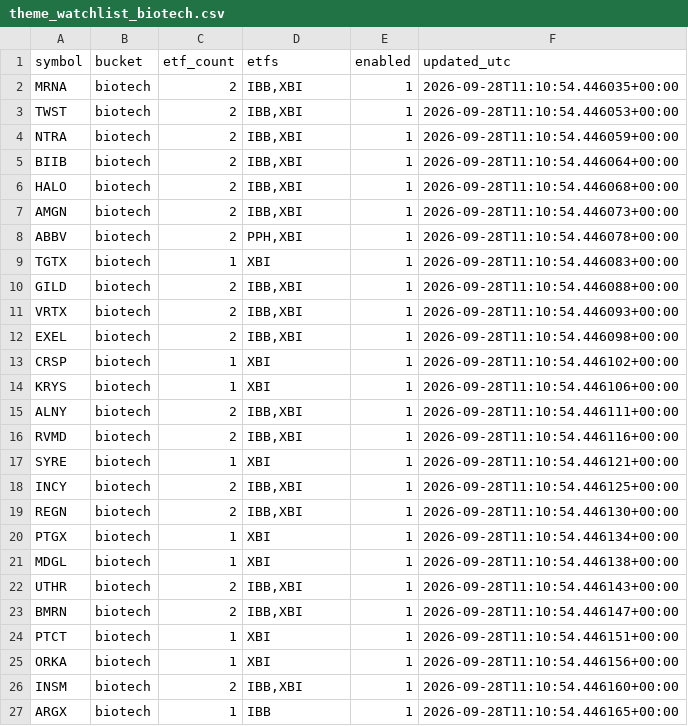
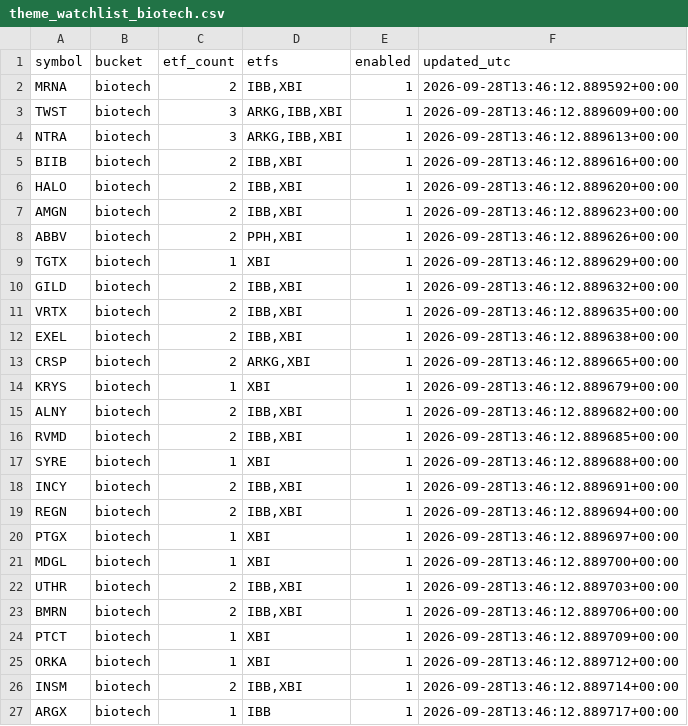
Before and after one commit to AT2018cow/us-ai-stock-scanner, a CSV file: data/theme_watchlist_biotech.csv, drawn as a sheet; only a part is shown; the diff covers the shown part only.

Commit message:
Theme registry: ARKG joins biotech basket + venture-sleeve pre-registration
ARKG (genomics) added as a 4th biotech source ETF — biotech universe
54 -> 74 holdings; saturation and benchmark baskets updated.

docs/multi_theme_expansion.md §6: the 10x-hunter question answered
with honest math first. Key points pre-registered:
- 30-name equal-weight book needs ~2 10x hits/year to break even
  against -65% average failures => 3-6x selective skill over the
  1-2% market base rate; no scoring system names 10x stocks ex ante
- the current system is structurally INVERTED for early 10x
  candidates (profitability gates kill them, momentum catches them
  only after the move starts)
- what transfers: theme purity, backlog/revenue acceleration,
  market-link (momentum onset), and a buildable TODAY signal — theme
  basket NEW-MEMBERSHIP events (weekly build_theme_universe diffs:
  names newly entering NLR/QTUM/XBI = institutional thesis forming)
- venture sleeve design: 00M-B window, no profitability gates,
  0.25-0.5% per name, no -25% stops (they systematically cut 10x
  paths), 20-40 names, P0 paper for 3-6 months with a random-basket
  control before any capital

Decision requested: build the venture sleeve or keep the system
value-anchored.

```diff
--- a/data/theme_watchlist_biotech.csv
+++ b/data/theme_watchlist_biotech.csv
@@ -1,27 +1,27 @@
 symbol,bucket,etf_count,etfs,enabled,updated_utc
-MRNA,biotech,2,"IBB,XBI",1,2026-09-28T11:10:54.446035+00:00
-TWST,biotech,2,"IBB,XBI",1,2026-09-28T11:10:54.446053+00:00
-NTRA,biotech,2,"IBB,XBI",1,2026-09-28T11:10:54.446059+00:00
-BIIB,biotech,2,"IBB,XBI",1,2026-09-28T11:10:54.446064+00:00
-HALO,biotech,2,"IBB,XBI",1,2026-09-28T11:10:54.446068+00:00
-AMGN,biotech,2,"IBB,XBI",1,2026-09-28T11:10:54.446073+00:00
-ABBV,biotech,2,"PPH,XBI",1,2026-09-28T11:10:54.446078+00:00
-TGTX,biotech,1,XBI,1,2026-09-28T11:10:54.446083+00:00
-GILD,biotech,2,"IBB,XBI",1,2026-09-28T11:10:54.446088+00:00
-VRTX,biotech,2,"IBB,XBI",1,2026-09-28T11:10:54.446093+00:00
-EXEL,biotech,2,"IBB,XBI",1,2026-09-28T11:10:54.446098+00:00
-CRSP,biotech,1,XBI,1,2026-09-28T11:10:54.446102+00:00
-KRYS,biotech,1,XBI,1,2026-09-28T11:10:54.446106+00:00
-ALNY,biotech,2,"IBB,XBI",1,2026-09-28T11:10:54.446111+00:00
-RVMD,biotech,2,"IBB,XBI",1,2026-09-28T11:10:54.446116+00:00
-SYRE,biotech,1,XBI,1,2026-09-28T11:10:54.446121+00:00
-INCY,biotech,2,"IBB,XBI",1,2026-09-28T11:10:54.446125+00:00
-REGN,biotech,2,"IBB,XBI",1,2026-09-28T11:10:54.446130+00:00
-PTGX,biotech,1,XBI,1,2026-09-28T11:10:54.446134+00:00
-MDGL,biotech,1,XBI,1,2026-09-28T11:10:54.446138+00:00
-UTHR,biotech,2,"IBB,XBI",1,2026-09-28T11:10:54.446143+00:00
-BMRN,biotech,2,"IBB,XBI",1,2026-09-28T11:10:54.446147+00:00
-PTCT,biotech,1,XBI,1,2026-09-28T11:10:54.446151+00:00
-ORKA,biotech,1,XBI,1,2026-09-28T11:10:54.446156+00:00
-INSM,biotech,2,"IBB,XBI",1,2026-09-28T11:10:54.446160+00:00
-ARGX,biotech,1,IBB,1,2026-09-28T11:10:54.446165+00:00
+MRNA,biotech,2,"IBB,XBI",1,2026-09-28T13:46:12.889592+00:00
+TWST,biotech,3,"ARKG,IBB,XBI",1,2026-09-28T13:46:12.889609+00:00
+NTRA,biotech,3,"ARKG,IBB,XBI",1,2026-09-28T13:46:12.889613+00:00
+BIIB,biotech,2,"IBB,XBI",1,2026-09-28T13:46:12.889616+00:00
+HALO,biotech,2,"IBB,XBI",1,2026-09-28T13:46:12.889620+00:00
+AMGN,biotech,2,"IBB,XBI",1,2026-09-28T13:46:12.889623+00:00
+ABBV,biotech,2,"PPH,XBI",1,2026-09-28T13:46:12.889626+00:00
+TGTX,biotech,1,XBI,1,2026-09-28T13:46:12.889629+00:00
+GILD,biotech,2,"IBB,XBI",1,2026-09-28T13:46:12.889632+00:00
+VRTX,biotech,2,"IBB,XBI",1,2026-09-28T13:46:12.889635+00:00
+EXEL,biotech,2,"IBB,XBI",1,2026-09-28T13:46:12.889638+00:00
+CRSP,biotech,2,"ARKG,XBI",1,2026-09-28T13:46:12.889665+00:00
+KRYS,biotech,1,XBI,1,2026-09-28T13:46:12.889679+00:00
+ALNY,biotech,2,"IBB,XBI",1,2026-09-28T13:46:12.889682+00:00
+RVMD,biotech,2,"IBB,XBI",1,2026-09-28T13:46:12.889685+00:00
+SYRE,biotech,1,XBI,1,2026-09-28T13:46:12.889688+00:00
+INCY,biotech,2,"IBB,XBI",1,2026-09-28T13:46:12.889691+00:00
+REGN,biotech,2,"IBB,XBI",1,2026-09-28T13:46:12.889694+00:00
+PTGX,biotech,1,XBI,1,2026-09-28T13:46:12.889697+00:00
+MDGL,biotech,1,XBI,1,2026-09-28T13:46:12.889700+00:00
+UTHR,biotech,2,"IBB,XBI",1,2026-09-28T13:46:12.889703+00:00
+BMRN,biotech,2,"IBB,XBI",1,2026-09-28T13:46:12.889706+00:00
+PTCT,biotech,1,XBI,1,2026-09-28T13:46:12.889709+00:00
+ORKA,biotech,1,XBI,1,2026-09-28T13:46:12.889712+00:00
+INSM,biotech,2,"IBB,XBI",1,2026-09-28T13:46:12.889714+00:00
+ARGX,biotech,1,IBB,1,2026-09-28T13:46:12.889717+00:00
```
Also changed, not shown: 20 added rows and 32 edited cells elsewhere in this file, 3 other files.
